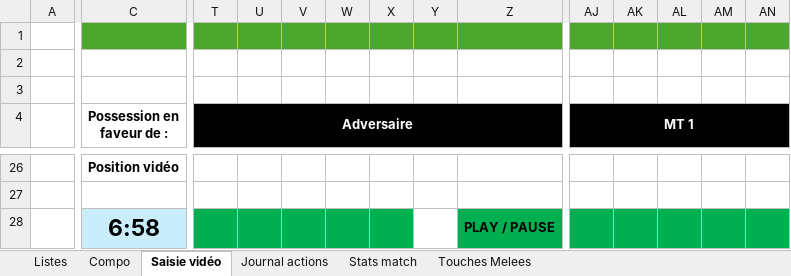
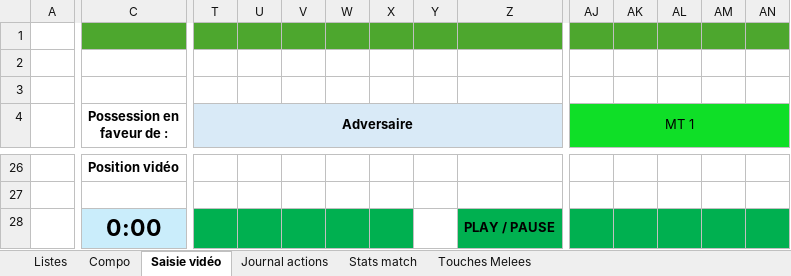
Before and after one commit to Bastien-32/RugbyStatsVeo, an Excel workbook: Createur de match.xlsm, sheet Saisie vidéo, drawn as a sheet; only a part is shown, gaps mark what is left out; values as stored, in another font and other column widths than the file's, no borders; charts and pictures not drawn; the diff covers the shown part only; the diff names each change by its address in the sheet, - before the commit and + after, or states it on an @@ line.

```diff
--- a/Createur de match.xlsm (sheet Saisie vidéo)
+++ b/Createur de match.xlsm (sheet Saisie vidéo)
-T4:Z4 fill: #000000
+T4:Z4 fill: #D9EAF7
-T4 text colour: #FFFFFF
+T4 text colour: black
-AJ4:AN4 fill: #000000
+AJ4:AN4 fill: #0FDF27
@@ AJ4 text colour: #FFFFFF → black, bold: on → off @@
-C28 (Possession en faveur de :): 6:58
+C28 (Possession en faveur de :): 0:00
```
Also changed, not shown: cell formats elsewhere in this sheet, charts or pictures, Matchs/Recapitulatif saison.xlsm.
